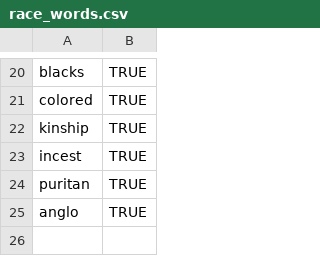
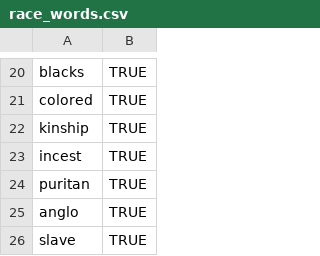
Before and after one commit to joostburgers/absalom_sentiment_analysis, a CSV file: race_words.csv, drawn as a sheet; only a part is shown, gaps mark what is left out; the diff names each change by its address in the sheet, - before the commit and + after, or states it on an @@ line.

```diff
--- a/race_words.csv
+++ b/race_words.csv
+row 26: slave | TRUE
```
Also changed, not shown: 4 other files.
